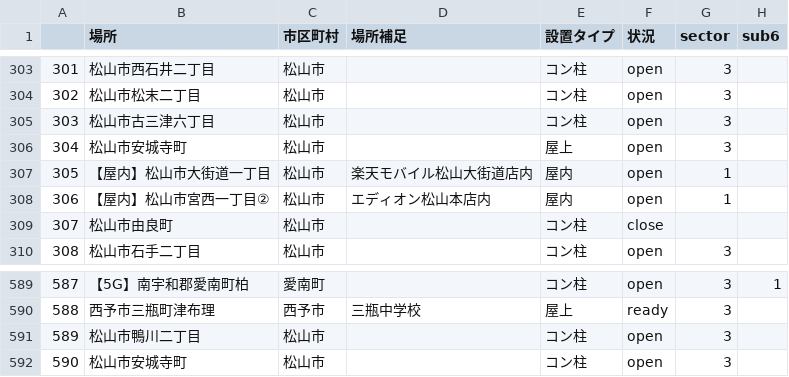
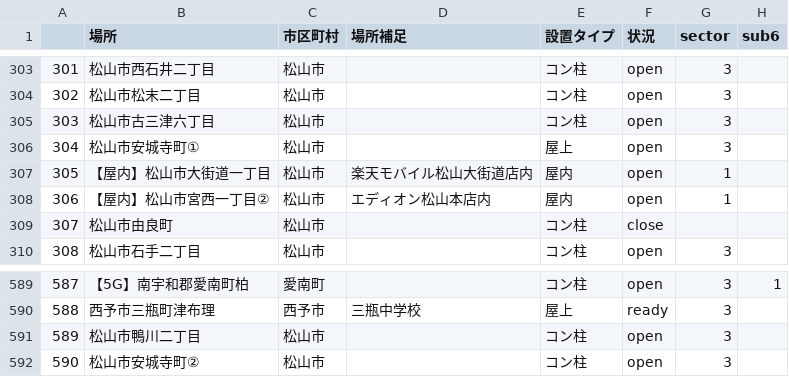
Before and after one commit to raku10ehime/map, a CSV file: ehime.csv, drawn as a sheet; only a part is shown, gaps mark what is left out; the diff names each change by its address in the sheet, - before the commit and + after, or states it on an @@ line.

```diff
--- a/ehime.csv
+++ b/ehime.csv
-B306 (場所): 松山市安城寺町
+B306 (場所): 松山市安城寺町①
-B592 (場所): 松山市安城寺町
+B592 (場所): 松山市安城寺町②
```
Also changed, not shown: musen.csv, 2 other files.
